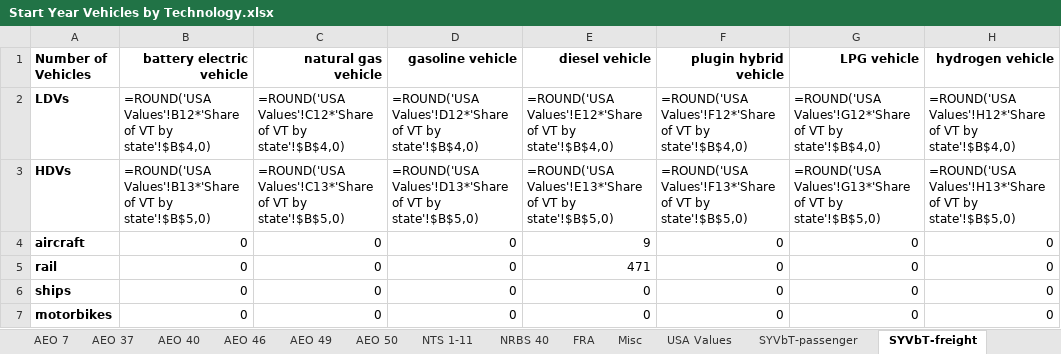
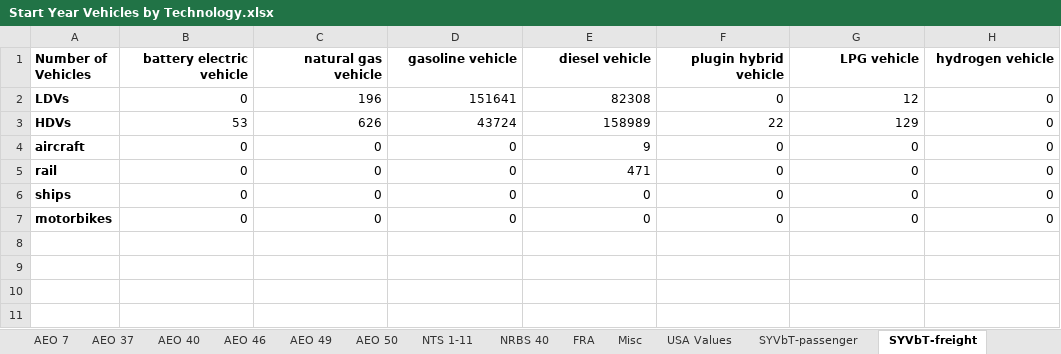
Before and after one commit to EnergyInnovation/eps-colorado, an Excel workbook: InputData/trans/SYVbT/Start Year Vehicles by Technology.xlsx, sheet SYVbT-freight, drawn as a sheet; values as stored, in another font and other column widths than the file's, no borders; formulas without a stored value are shown as written; the diff names each change by its address in the sheet, - before the commit and + after, or states it on an @@ line.

```diff
--- a/InputData/trans/SYVbT/Start Year Vehicles by Technology.xlsx (sheet SYVbT-freight)
+++ b/InputData/trans/SYVbT/Start Year Vehicles by Technology.xlsx (sheet SYVbT-freight)
-B2 (battery electric vehicle): =ROUND('USA Values'!B12*'Share of VT by state'!$B$4,0)
+B2 (battery electric vehicle): 0
-C2 (natural gas vehicle): =ROUND('USA Values'!C12*'Share of VT by state'!$B$4,0)
+C2 (natural gas vehicle): 196
-D2 (gasoline vehicle): =ROUND('USA Values'!D12*'Share of VT by state'!$B$4,0)
+D2 (gasoline vehicle): 151641
-E2 (diesel vehicle): =ROUND('USA Values'!E12*'Share of VT by state'!$B$4,0)
+E2 (diesel vehicle): 82308
-F2 (plugin hybrid vehicle): =ROUND('USA Values'!F12*'Share of VT by state'!$B$4,0)
+F2 (plugin hybrid vehicle): 0
-G2 (LPG vehicle): =ROUND('USA Values'!G12*'Share of VT by state'!$B$4,0)
+G2 (LPG vehicle): 12
-H2 (hydrogen vehicle): =ROUND('USA Values'!H12*'Share of VT by state'!$B$4,0)
+H2 (hydrogen vehicle): 0
-B3 (battery electric vehicle): =ROUND('USA Values'!B13*'Share of VT by state'!$B$5,0)
+B3 (battery electric vehicle): 53
-C3 (natural gas vehicle): =ROUND('USA Values'!C13*'Share of VT by state'!$B$5,0)
+C3 (natural gas vehicle): 626
-D3 (gasoline vehicle): =ROUND('USA Values'!D13*'Share of VT by state'!$B$5,0)
+D3 (gasoline vehicle): 43724
-E3 (diesel vehicle): =ROUND('USA Values'!E13*'Share of VT by state'!$B$5,0)
+E3 (diesel vehicle): 158989
-F3 (plugin hybrid vehicle): =ROUND('USA Values'!F13*'Share of VT by state'!$B$5,0)
+F3 (plugin hybrid vehicle): 22
-G3 (LPG vehicle): =ROUND('USA Values'!G13*'Share of VT by state'!$B$5,0)
+G3 (LPG vehicle): 129
-H3 (hydrogen vehicle): =ROUND('USA Values'!H13*'Share of VT by state'!$B$5,0)
+H3 (hydrogen vehicle): 0
```
Also changed, not shown: sheet SYVbT-passenger, 1 other file.
